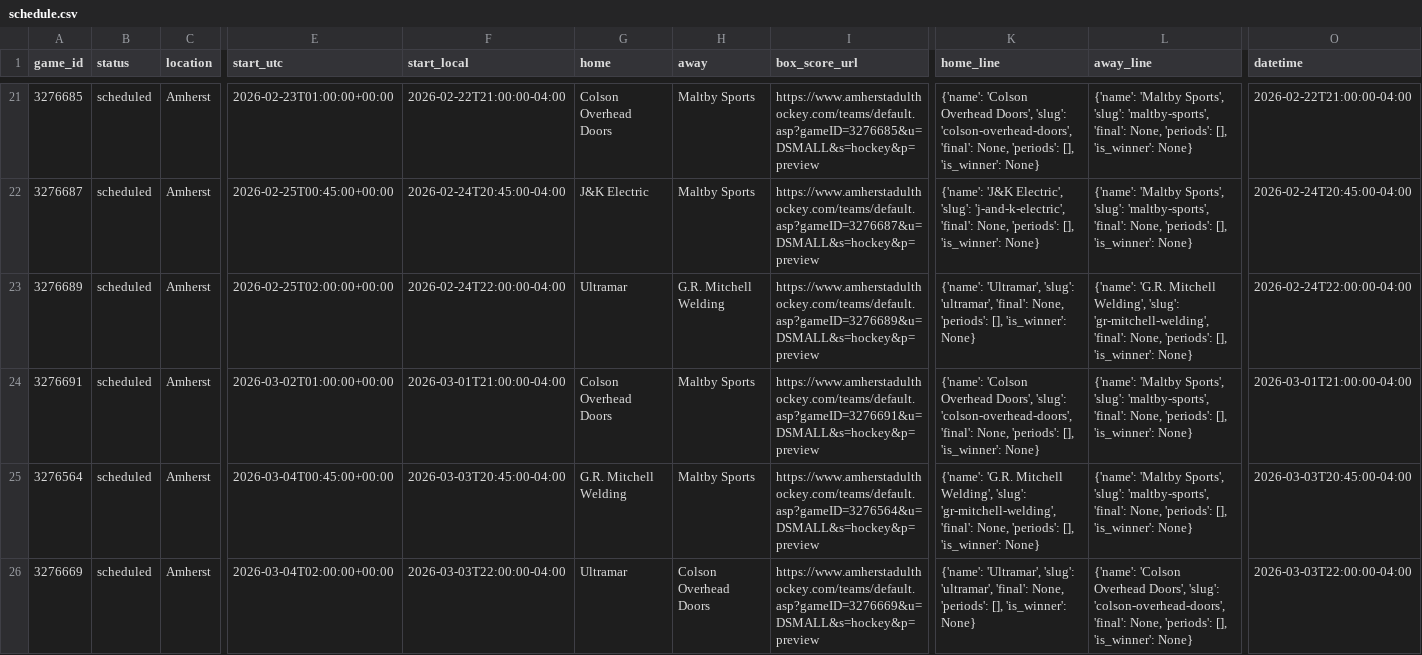
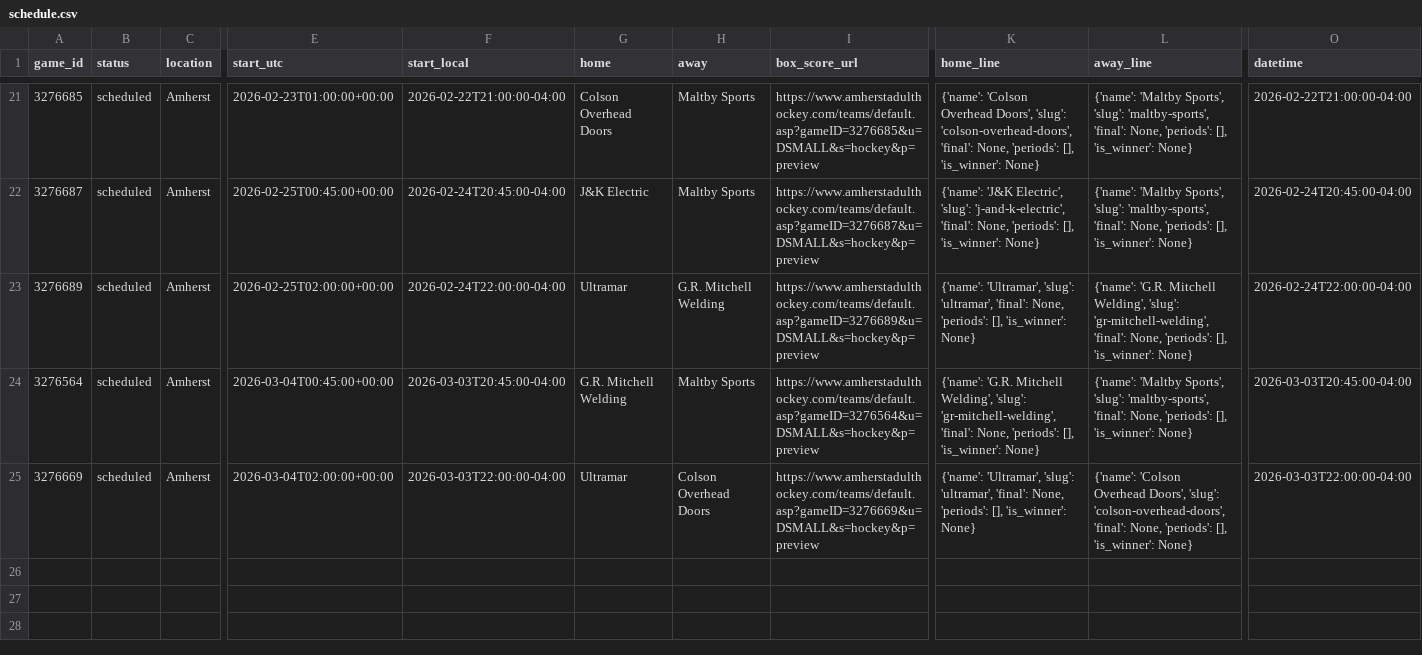
Before and after one commit to ThomasMcCrossin/aahlscraper, a CSV file: data/schedule.csv, drawn as a sheet; only a part is shown, gaps mark what is left out; rows hold the shown columns only; the diff names each change by its address in the sheet, - before the commit and + after, or states it on an @@ line.

```diff
--- a/data/schedule.csv
+++ b/data/schedule.csv
-row 24: 3276691 | scheduled | Amherst | 2026-03-02T01:00:00+00:00 | 2026-03-01T21:00:00-04:00 | Colson Overhead Doors | Maltby Sports | https://www.amherstadulthockey.com/teams/default.asp?gameID=3276691&u=DSMALL&s=hockey&p=preview | {'name': 'Colson Overhead Doors', 'slug': 'colson-overhead-doors', 'final': None, 'periods': [], 'is_winner': None} | {'name': 'Maltby Sports', 'slug': 'maltby-sports', 'final': None, 'periods': [], 'is_winner': None} | 2026-03-01T21:00:00-04:00
```
Also changed, not shown: 5 other files.
